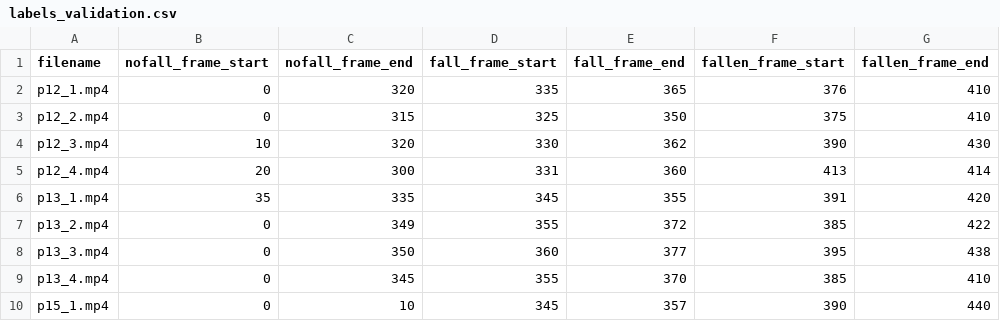
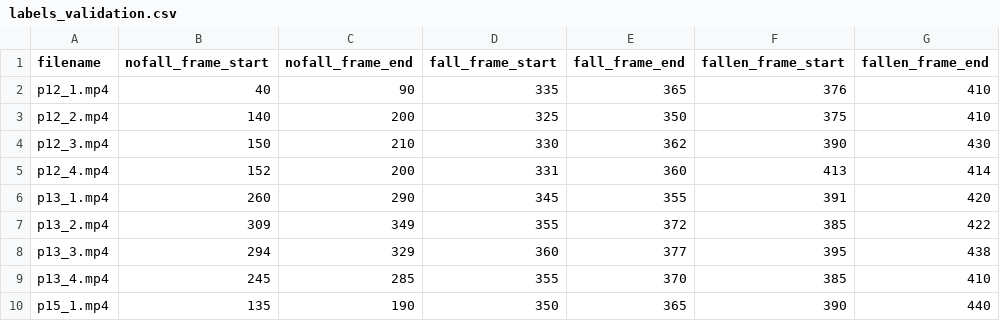
Before and after one commit to insidedctm/catcherv2, a CSV file: labels_validation.csv, drawn as a sheet.

Commit message:
reduce number of nofall instances in validation to balance out the dataset

```diff
--- a/labels_validation.csv
+++ b/labels_validation.csv
@@ -1,10 +1,10 @@
 filename,nofall_frame_start,nofall_frame_end,fall_frame_start,fall_frame_end,fallen_frame_start,fallen_frame_end
-p12_1.mp4,0,320,335,365,376,410
-p12_2.mp4,0,315,325,350,375,410
-p12_3.mp4,10,320,330,362,390,430
-p12_4.mp4,20,300,331,360,413,414
-p13_1.mp4,35,335,345,355,391,420
-p13_2.mp4,0,349,355,372,385,422
-p13_3.mp4,0,350,360,377,395,438
-p13_4.mp4,0,345,355,370,385,410
-p15_1.mp4,0,10,345,357,390,440
+p12_1.mp4,40,90,335,365,376,410
+p12_2.mp4,140,200,325,350,375,410
+p12_3.mp4,150,210,330,362,390,430
+p12_4.mp4,152,200,331,360,413,414
+p13_1.mp4,260,290,345,355,391,420
+p13_2.mp4,309,349,355,372,385,422
+p13_3.mp4,294,329,360,377,395,438
+p13_4.mp4,245,285,355,370,385,410
+p15_1.mp4,135,190,350,365,390,440
```
